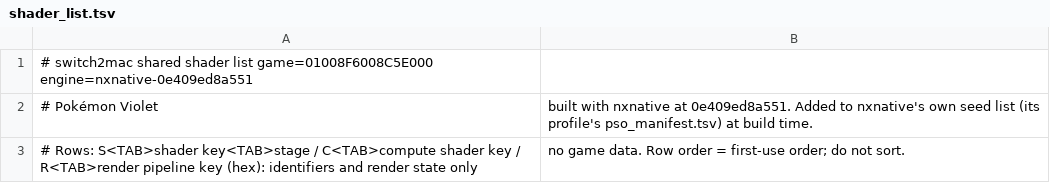
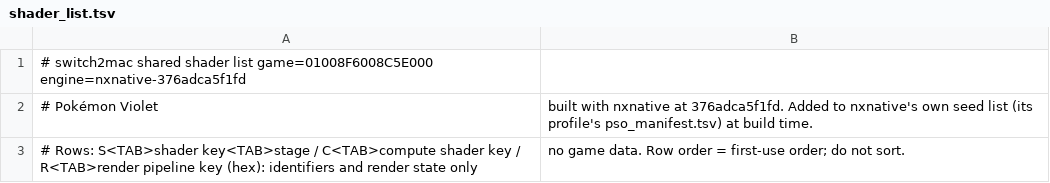
Before and after one commit to Hengle/switch2mac, a TSV file: games/pokemon-violet/shader_list.tsv, drawn as a sheet.

```diff
--- a/games/pokemon-violet/shader_list.tsv
+++ b/games/pokemon-violet/shader_list.tsv
@@ -1,3 +1,3 @@
-# switch2mac shared shader list	game=01008F6008C5E000	engine=nxnative-0e409ed8a551
-# Pokémon Violet, built with nxnative at 0e409ed8a551. Added to nxnative's own seed list (its profile's pso_manifest.tsv) at build time.
+# switch2mac shared shader list	game=01008F6008C5E000	engine=nxnative-376adca5f1fd
+# Pokémon Violet, built with nxnative at 376adca5f1fd. Added to nxnative's own seed list (its profile's pso_manifest.tsv) at build time.
 # Rows: S<TAB>shader key<TAB>stage / C<TAB>compute shader key / R<TAB>render pipeline key (hex): identifiers and render state only, no game data. Row order = first-use order; do not sort.
```
Also changed, not shown: 2 other files.
